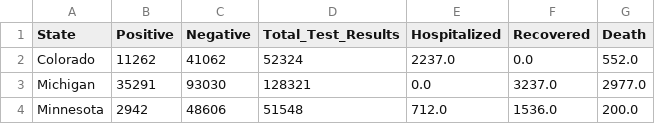
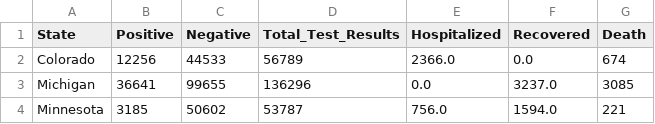
Before and after one commit to zenfinity/MNvsNationalCovid, a CSV file: Output_Chart_DataFrames/state_comparison_df.csv, drawn as a sheet.

```diff
--- a/Output_Chart_DataFrames/state_comparison_df.csv
+++ b/Output_Chart_DataFrames/state_comparison_df.csv
@@ -1,4 +1,4 @@
 State,Positive,Negative,Total_Test_Results,Hospitalized,Recovered,Death
-Colorado,11262,41062,52324,2237.0,0.0,552.0
-Michigan,35291,93030,128321,0.0,3237.0,2977.0
-Minnesota,2942,48606,51548,712.0,1536.0,200.0
+Colorado,12256,44533,56789,2366.0,0.0,674
+Michigan,36641,99655,136296,0.0,3237.0,3085
+Minnesota,3185,50602,53787,756.0,1594.0,221
```
Also changed, not shown: Output_Chart_DataFrames/Chart_COV_Tracking_MN_History_data_df.csv, Output_Chart_DataFrames/Chart_COV_Tracking_US_Summary_data_df.csv, 15 other files.
